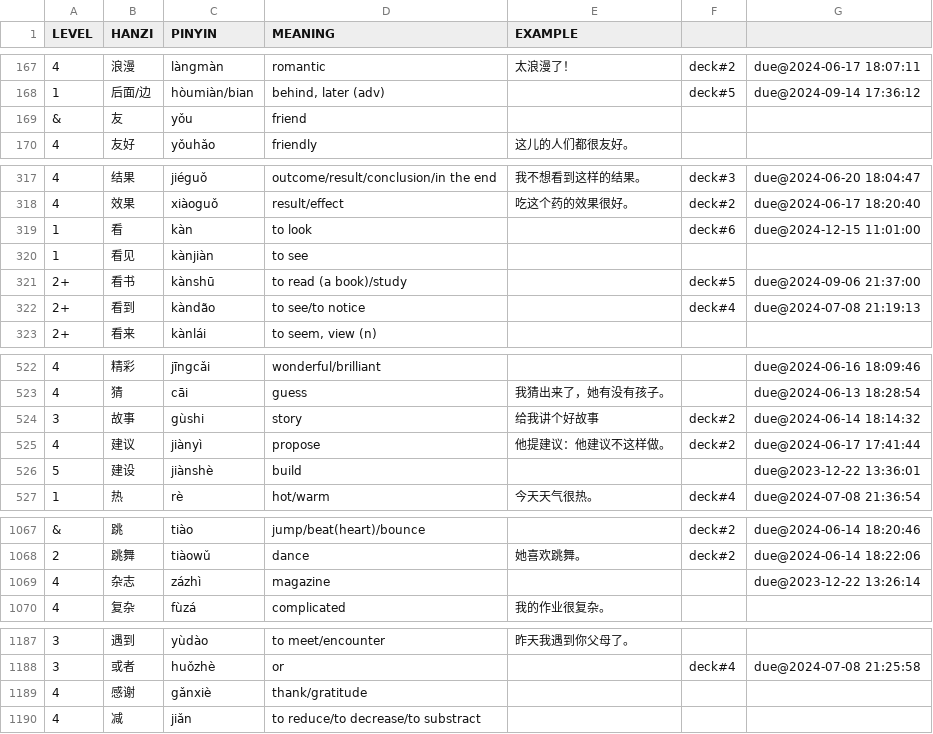
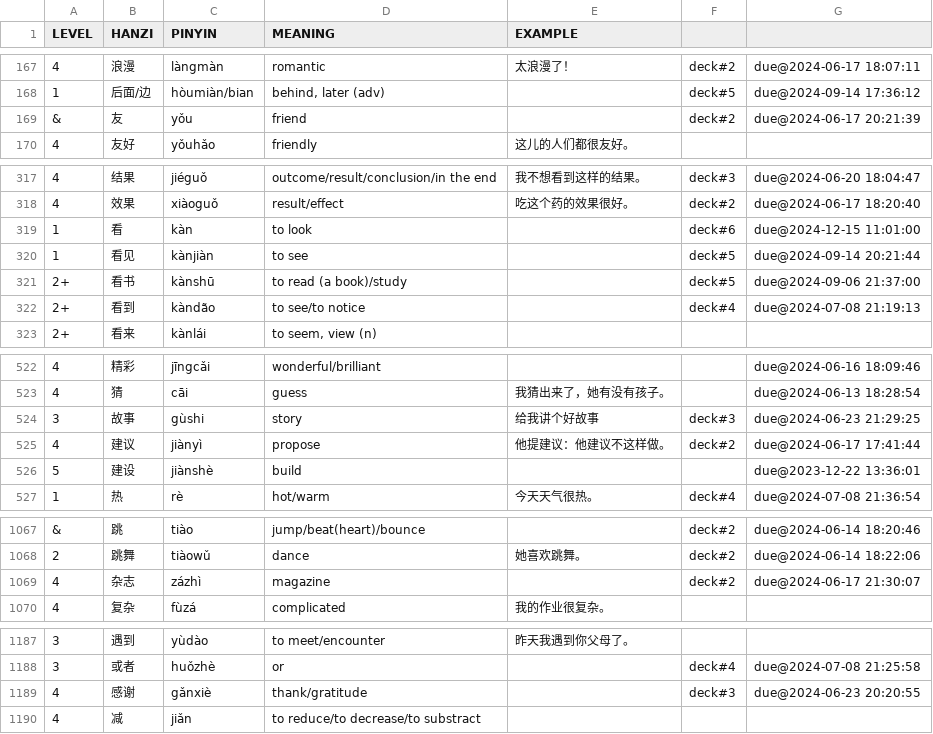
Before and after one commit to proycon/vocadata, a TSV file: zh/myorder.tsv, drawn as a sheet; only a part is shown, gaps mark what is left out; the diff covers the shown part only; the diff names each change by its address in the sheet, - before the commit and + after, or states it on an @@ line.

Commit message:
update

```diff
--- a/zh/myorder.tsv
+++ b/zh/myorder.tsv
-F169: (empty)
+F169: deck#2
-G169: (empty)
+G169: due@2024-06-17 20:21:39
-F320: (empty)
+F320: deck#5
-G320: (empty)
+G320: due@2024-09-14 20:21:44
-F524: deck#2
+F524: deck#3
-G524: due@2024-06-14 18:14:32
+G524: due@2024-06-23 21:29:25
-F1069: (empty)
+F1069: deck#2
-G1069: due@2023-12-22 13:26:14
+G1069: due@2024-06-17 21:30:07
-F1189: (empty)
+F1189: deck#3
-G1189: (empty)
+G1189: due@2024-06-23 20:20:55
```
Also changed, not shown: 3 edited cells elsewhere in this file.
